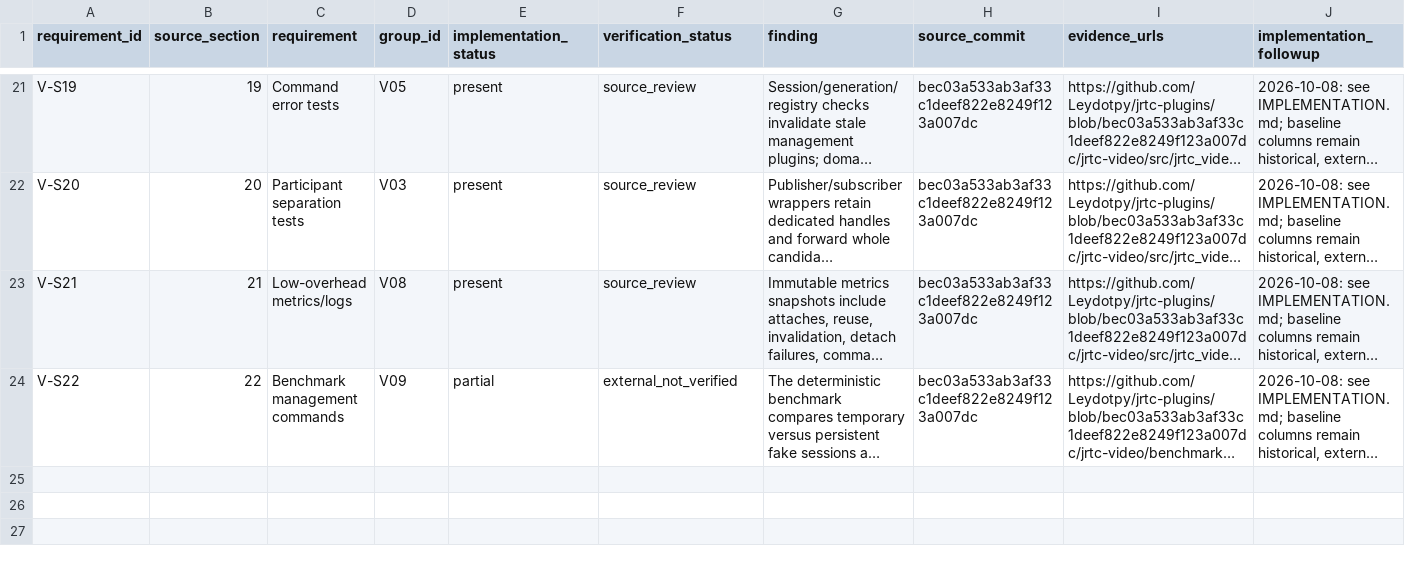
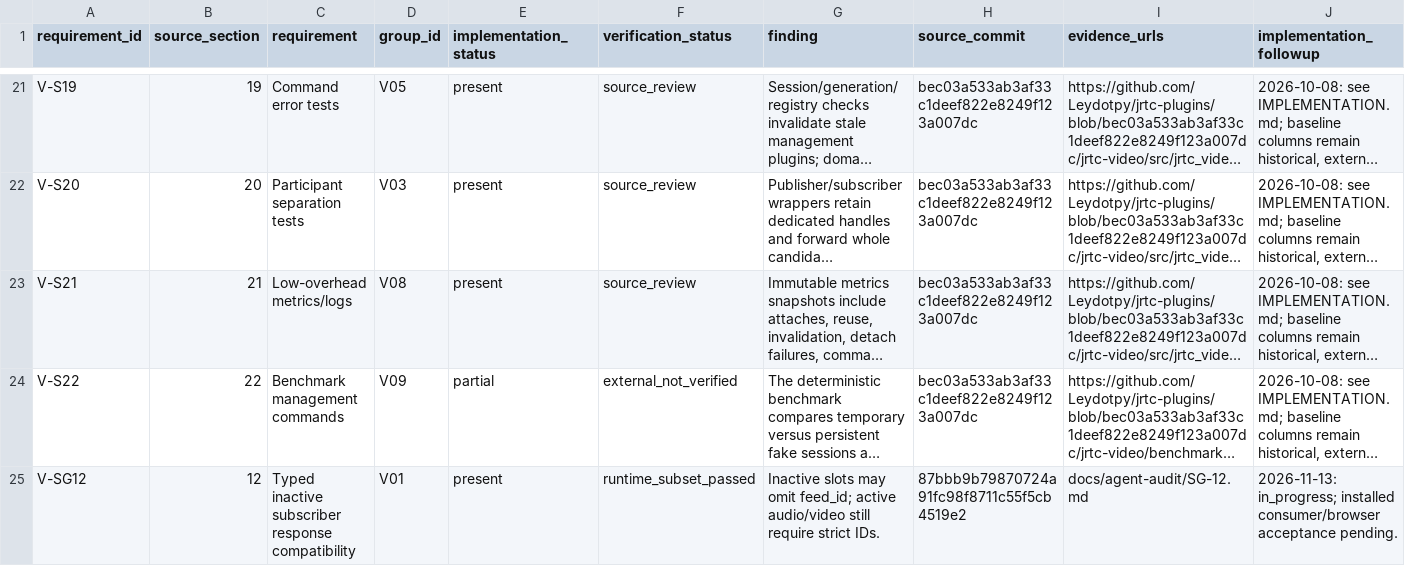
Before and after one commit to Leydotpy/jrtc-plugins, a CSV file: jrtc-video/docs/agent-audit/requirements.csv, drawn as a sheet; only a part is shown, gaps mark what is left out; long unchanged cells end in …; the diff names each change by its address in the sheet, - before the commit and + after, or states it on an @@ line.

Commit message:
fix(video): accept inactive subscriber slots without source IDs

```diff
--- a/jrtc-video/docs/agent-audit/requirements.csv
+++ b/jrtc-video/docs/agent-audit/requirements.csv
+row 25: V-SG12 | 12 | Typed inactive subscriber response compatibility | V01 | present | runtime_subset_passed | Inactive slots may omit feed_id; active audio/video still require strict IDs. | 87bbb9b79870724a91fc98f8711c55f5cb4519e2 | docs/agent-audit/SG-12.md | 2026-11-13: in_progress; installed consumer/browser acceptance pending.
```
Also changed, not shown: 4 other files.
